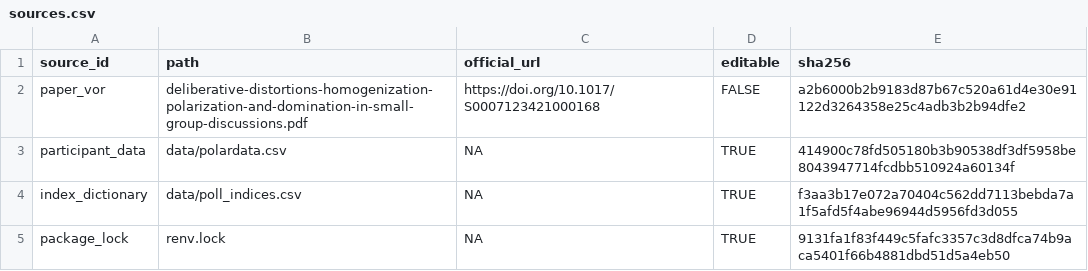
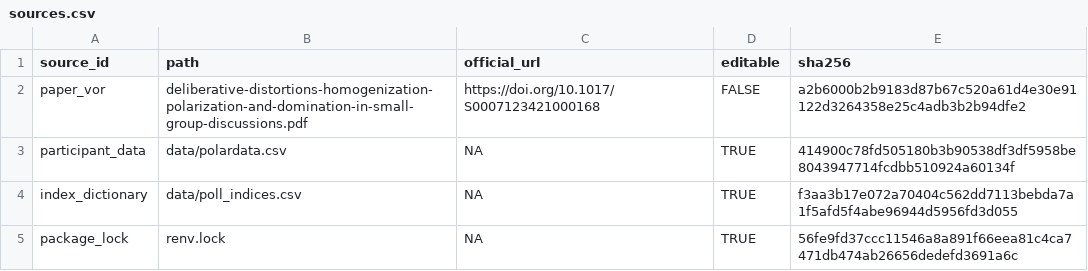
Before and after one commit to soodoku/distortions, a CSV file: provenance/sources.csv, drawn as a sheet.

```diff
--- a/provenance/sources.csv
+++ b/provenance/sources.csv
@@ -4,2 +4,2 @@
 "index_dictionary","data/poll_indices.csv",NA,TRUE,"f3aa3b17e072a70404c562dd7113bebda7a1f5afd5f4abe96944d5956fd3d055"
-"package_lock","renv.lock",NA,TRUE,"9131fa1f83f449c5fafc3357c3d8dfca74b9aca5401f66b4881dbd51d5a4eb50"
+"package_lock","renv.lock",NA,TRUE,"56fe9fd37ccc11546a8a891f66eea81c4ca7471db474ab26656dedefd3691a6c"
```
Also changed, not shown: 36 other files.
